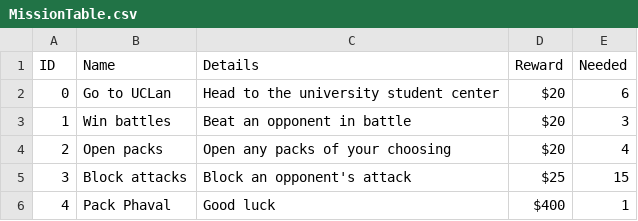
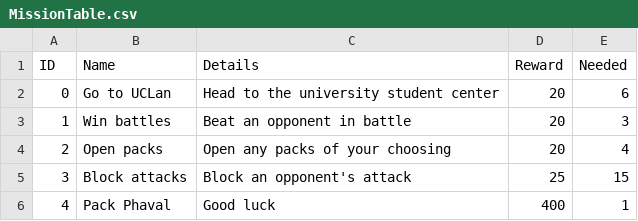
Before and after one commit to twopacks91/PookiePacks, a CSV file: Assets/Databases/MissionTable.csv, drawn as a sheet.

Commit message:
Created func for updating mission progress

```diff
--- a/Assets/Databases/MissionTable.csv
+++ b/Assets/Databases/MissionTable.csv
@@ -1,6 +1,6 @@
 ID,Name,Details,Reward,Needed
-0,Go to UCLan,Head to the university student center,$20,6
-1,Win battles,Beat an opponent in battle,$20,3
-2,Open packs,Open any packs of your choosing,$20,4
-3,Block attacks,Block an opponent's attack,$25,15
-4,Pack Phaval,Good luck,$400,1
+0,Go to UCLan,Head to the university student center,20,6
+1,Win battles,Beat an opponent in battle,20,3
+2,Open packs,Open any packs of your choosing,20,4
+3,Block attacks,Block an opponent's attack,25,15
+4,Pack Phaval,Good luck,400,1
```
Also changed, not shown: 4 other files.
